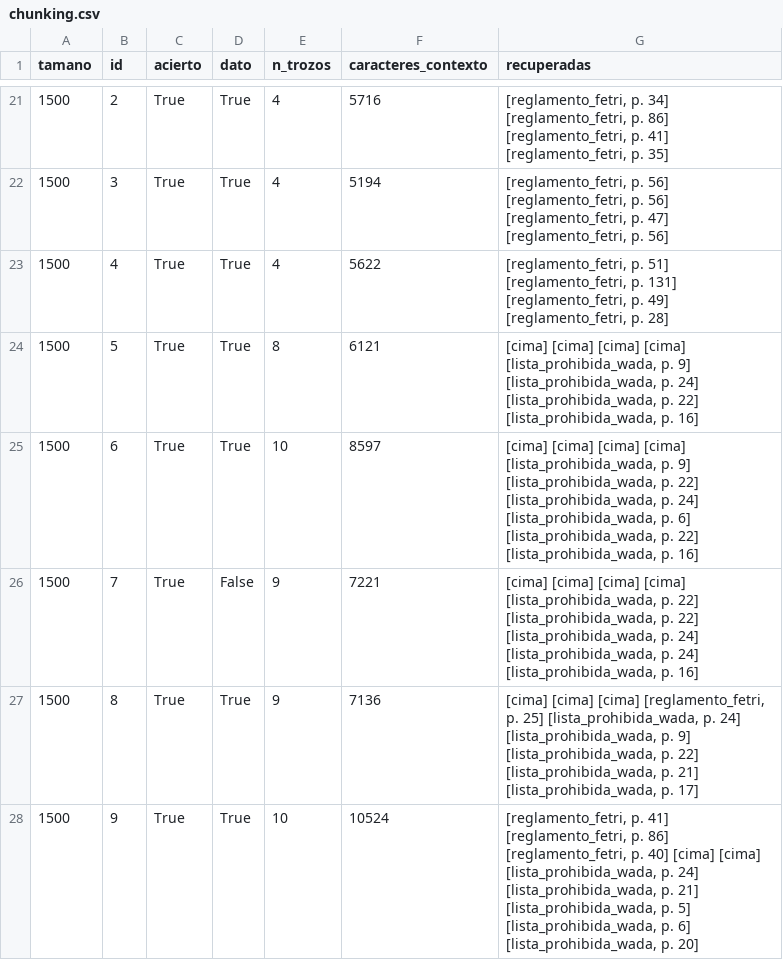
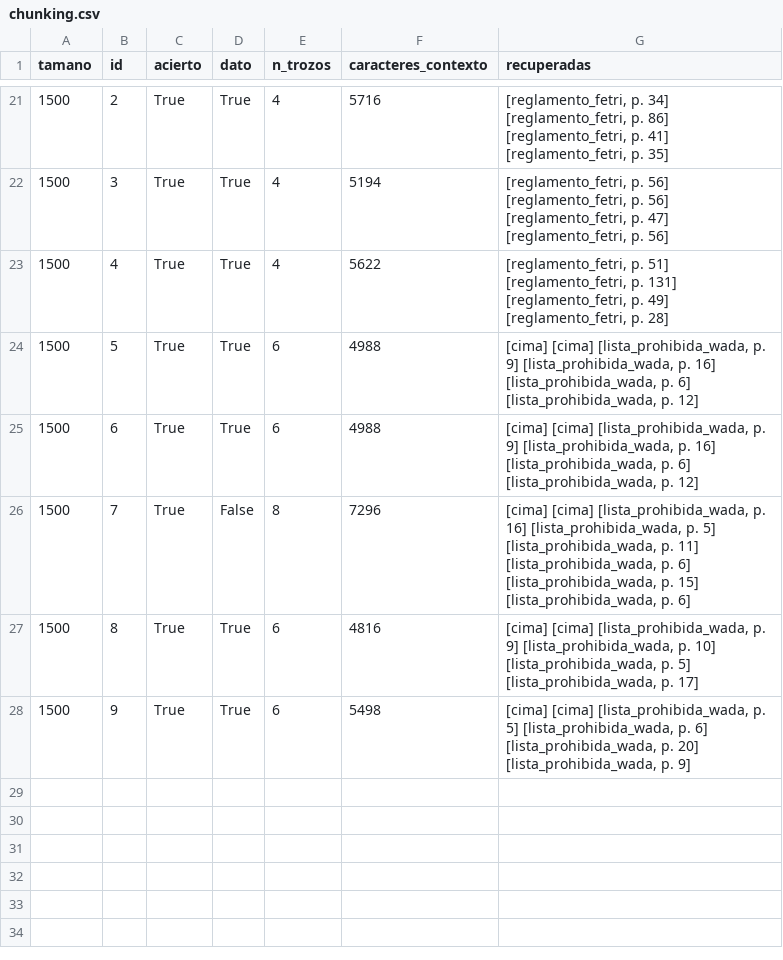
Before and after one commit to JavierCagigal/proy-rag, a CSV file: rag_project/resultados/chunking.csv, drawn as a sheet; only a part is shown, gaps mark what is left out; the diff covers the shown part only.

```diff
--- a/rag_project/resultados/chunking.csv
+++ b/rag_project/resultados/chunking.csv
@@ -23,6 +23,6 @@ tamano,id,acierto,dato,n_trozos,caracteres_contexto,recuperadas
 1500,4,True,True,4,5622,"[reglamento_fetri, p. 51] [reglamento_fetri, p. 131] [reglamento_fetri, p. 49] [reglamento_fetri, p. 28]"
-1500,5,True,True,8,6121,"[cima] [cima] [cima] [cima] [lista_prohibida_wada, p. 9] [lista_prohibida_wada, p. 24] [lista_prohibida_wada, p. 22] [lista_prohibida_wada, p. 16]"
-1500,6,True,True,10,8597,"[cima] [cima] [cima] [cima] [lista_prohibida_wada, p. 9] [lista_prohibida_wada, p. 22] [lista_prohibida_wada, p. 24] [lista_prohibida_wada, p. 6] [lista_prohibida_wada, p. 22] [lista_prohibida_wada, p. 16]"
-1500,7,True,False,9,7221,"[cima] [cima] [cima] [cima] [lista_prohibida_wada, p. 22] [lista_prohibida_wada, p. 22] [lista_prohibida_wada, p. 24] [lista_prohibida_wada, p. 24] [lista_prohibida_wada, p. 16]"
-1500,8,True,True,9,7136,"[cima] [cima] [cima] [reglamento_fetri, p. 25] [lista_prohibida_wada, p. 24] [lista_prohibida_wada, p. 9] [lista_prohibida_wada, p. 22] [lista_prohibida_wada, p. 21] [lista_prohibida_wada, p. 17]"
-1500,9,True,True,10,10524,"[reglamento_fetri, p. 41] [reglamento_fetri, p. 86] [reglamento_fetri, p. 40] [cima] [cima] [lista_prohibida_wada, p. 24] [lista_prohibida_wada, p. 21] [lista_prohibida_wada, p. 5] [lista_prohibida_wada, p. 6] [lista_prohibida_wada, p. 20]"
+1500,5,True,True,6,4988,"[cima] [cima] [lista_prohibida_wada, p. 9] [lista_prohibida_wada, p. 16] [lista_prohibida_wada, p. 6] [lista_prohibida_wada, p. 12]"
+1500,6,True,True,6,4988,"[cima] [cima] [lista_prohibida_wada, p. 9] [lista_prohibida_wada, p. 16] [lista_prohibida_wada, p. 6] [lista_prohibida_wada, p. 12]"
+1500,7,True,False,8,7296,"[cima] [cima] [lista_prohibida_wada, p. 16] [lista_prohibida_wada, p. 5] [lista_prohibida_wada, p. 11] [lista_prohibida_wada, p. 6] [lista_prohibida_wada, p. 15] [lista_prohibida_wada, p. 6]"
+1500,8,True,True,6,4816,"[cima] [cima] [lista_prohibida_wada, p. 9] [lista_prohibida_wada, p. 10] [lista_prohibida_wada, p. 5] [lista_prohibida_wada, p. 17]"
+1500,9,True,True,6,5498,"[cima] [cima] [lista_prohibida_wada, p. 5] [lista_prohibida_wada, p. 6] [lista_prohibida_wada, p. 20] [lista_prohibida_wada, p. 9]"
```
Also changed, not shown: 30 edited cells elsewhere in this file, 3 other files.
